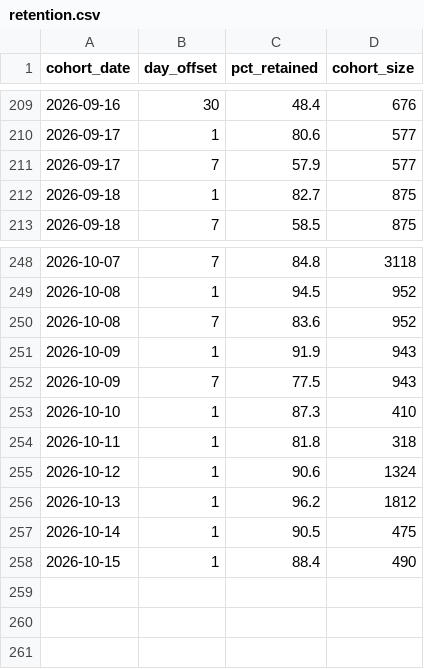
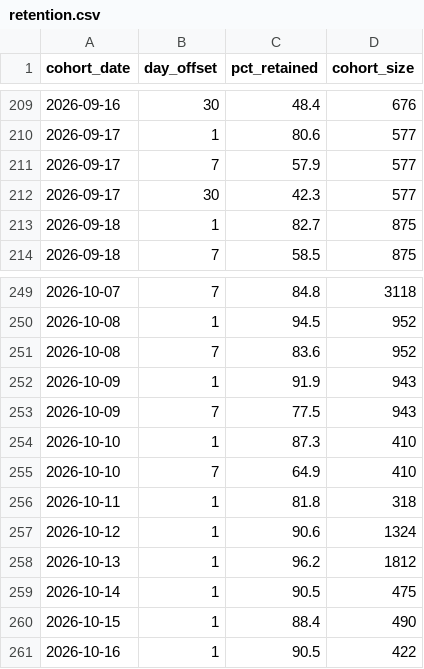
Before and after one commit to FlyJones777/-Ansem-Dashboard, a CSV file: retention.csv, drawn as a sheet; only a part is shown, gaps mark what is left out.

```diff
--- a/retention.csv
+++ b/retention.csv
@@ -211,2 +211,3 @@ cohort_date,day_offset,pct_retained,cohort_size
 2026-09-17,7,57.9,577
+2026-09-17,30,42.3,577
 2026-09-18,1,82.7,875
@@ -253,2 +254,3 @@ cohort_date,day_offset,pct_retained,cohort_size
 2026-10-10,1,87.3,410
+2026-10-10,7,64.9,410
 2026-10-11,1,81.8,318
@@ -258 +260,2 @@ cohort_date,day_offset,pct_retained,cohort_size
 2026-10-15,1,88.4,490
+2026-10-16,1,90.5,422
```
Also changed, not shown: daily.csv, 2 other files.
